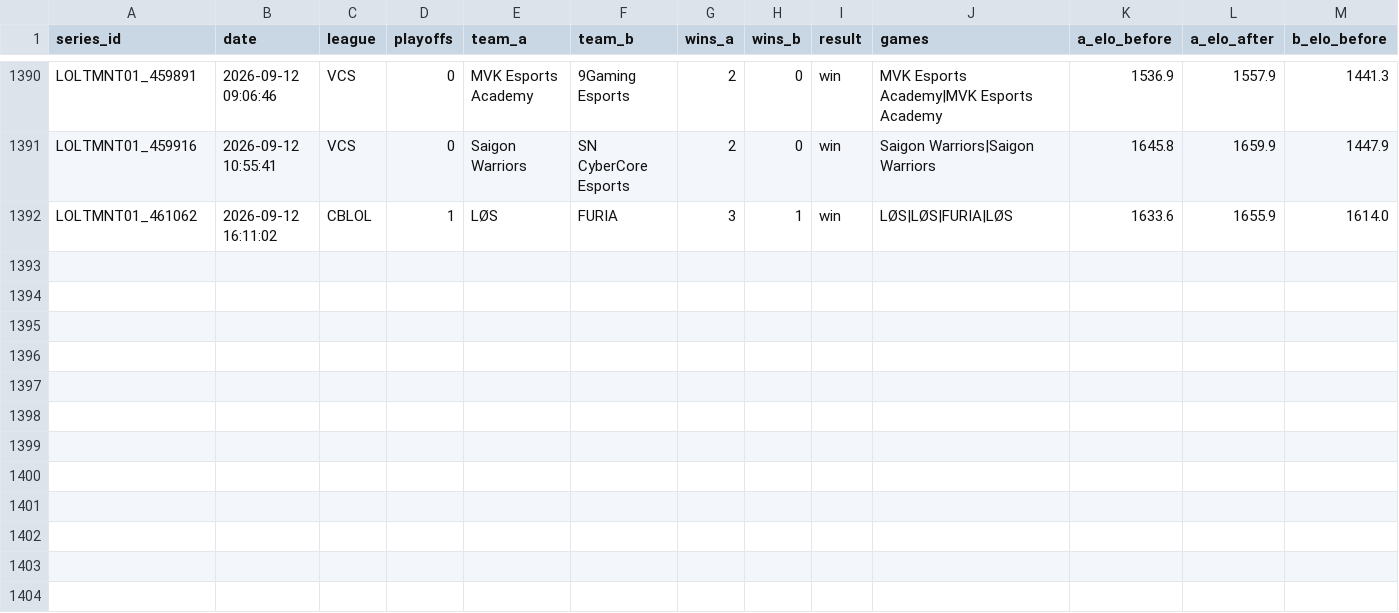
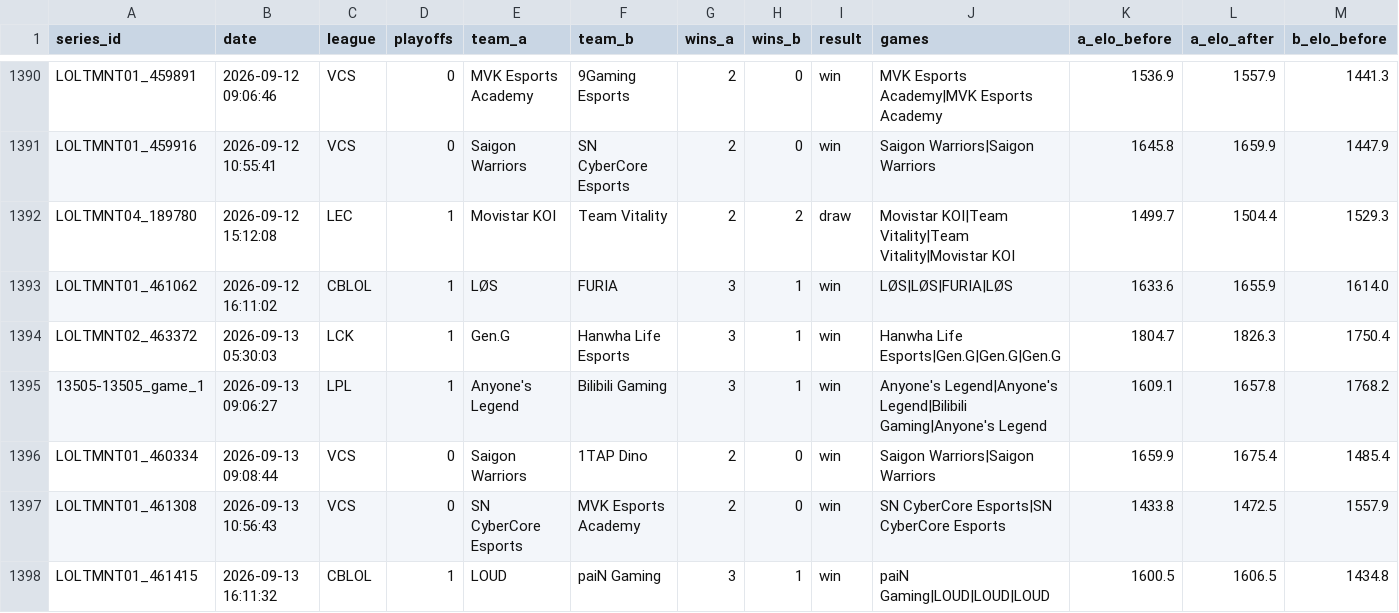
Before and after one commit to zackaids/league-predictor, a CSV file: data/processed/2026_series.csv, drawn as a sheet; only a part is shown, gaps mark what is left out; rows hold the shown columns only; the diff names each change by its address in the sheet, - before the commit and + after, or states it on an @@ line.

```diff
--- a/data/processed/2026_series.csv
+++ b/data/processed/2026_series.csv
+row 1392: LOLTMNT04_189780 | 2026-09-12 15:12:08 | LEC | 1 | Movistar KOI | Team Vitality | 2 | 2 | draw | Movistar KOI|Team Vitality|Team Vitality|Movistar KOI | 1499.7 | 1504.4 | 1529.3
+row 1394: LOLTMNT02_463372 | 2026-09-13 05:30:03 | LCK | 1 | Gen.G | Hanwha Life Esports | 3 | 1 | win | Hanwha Life Esports|Gen.G|Gen.G|Gen.G | 1804.7 | 1826.3 | 1750.4
+row 1395: 13505-13505_game_1 | 2026-09-13 09:06:27 | LPL | 1 | Anyone's Legend | Bilibili Gaming | 3 | 1 | win | Anyone's Legend|Anyone's Legend|Bilibili Gaming|Anyone's Legend | 1609.1 | 1657.8 | 1768.2
+row 1396: LOLTMNT01_460334 | 2026-09-13 09:08:44 | VCS | 0 | Saigon Warriors | 1TAP Dino | 2 | 0 | win | Saigon Warriors|Saigon Warriors | 1659.9 | 1675.4 | 1485.4
+row 1397: LOLTMNT01_461308 | 2026-09-13 10:56:43 | VCS | 0 | SN CyberCore Esports | MVK Esports Academy | 2 | 0 | win | SN CyberCore Esports|SN CyberCore Esports | 1433.8 | 1472.5 | 1557.9
+row 1398: LOLTMNT01_461415 | 2026-09-13 16:11:32 | CBLOL | 1 | LOUD | paiN Gaming | 3 | 1 | win | paiN Gaming|LOUD|LOUD|LOUD | 1600.5 | 1606.5 | 1434.8
```
Also changed, not shown: data/processed/2026_calibrated_ratings.csv, data/processed/2026_team_elo.csv, 7 other files.
